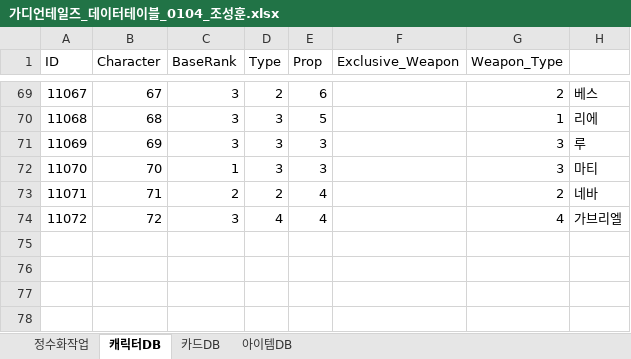
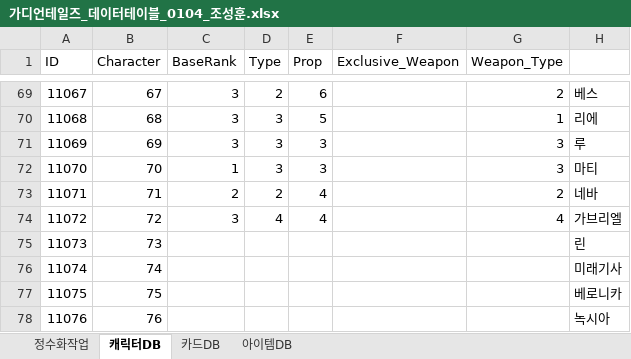
Before and after one commit to PhenomJ/GameDesign, an Excel workbook: 가디언 테일즈/2. Excel/가디언테일즈_데이터테이블_0104_조성훈.xlsx, sheet 캐릭터DB, drawn as a sheet; only a part is shown, gaps mark what is left out; values as stored, in another font and other column widths than the file's, no borders; the diff names each change by its address in the sheet, - before the commit and + after, or states it on an @@ line.

```diff
--- a/가디언 테일즈/2. Excel/가디언테일즈_데이터테이블_0104_조성훈.xlsx (sheet 캐릭터DB)
+++ b/가디언 테일즈/2. Excel/가디언테일즈_데이터테이블_0104_조성훈.xlsx (sheet 캐릭터DB)
+row 75: 11073 | 73 |  |  |  |  |  | 린
+row 76: 11074 | 74 |  |  |  |  |  | 미래기사
+row 77: 11075 | 75 |  |  |  |  |  | 베로니카
+row 78: 11076 | 76 |  |  |  |  |  | 녹시아
```
Also changed, not shown: 4 other files.
